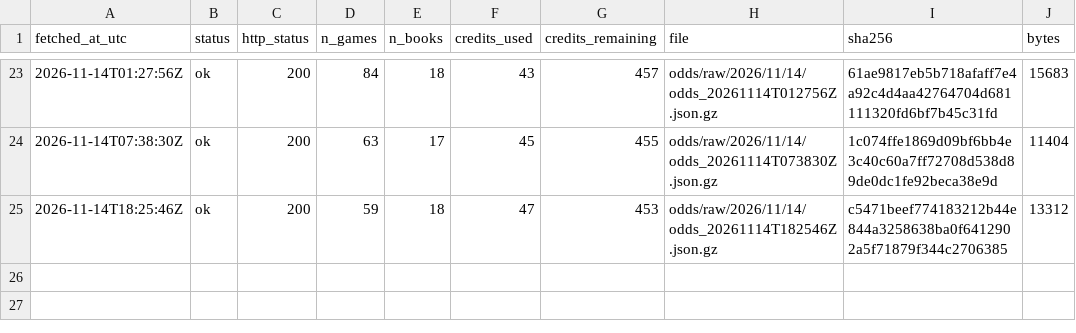
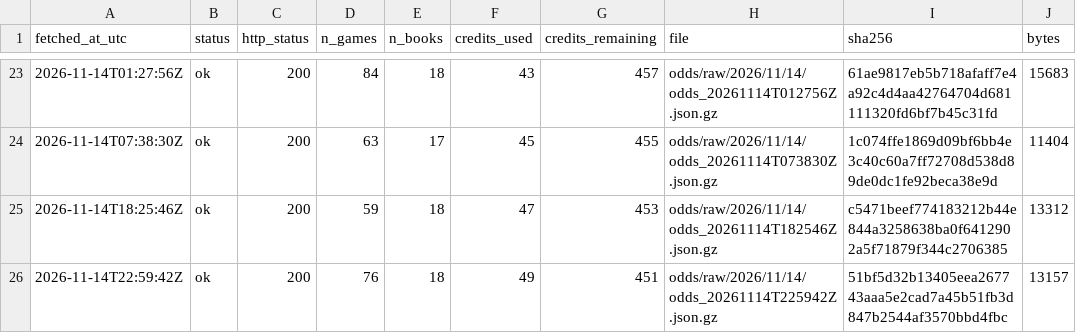
Before and after one commit to ohektner/shac-sb-index, a CSV file: data/status/odds_snapshot_log.csv, drawn as a sheet; only a part is shown, gaps mark what is left out; the diff names each change by its address in the sheet, - before the commit and + after, or states it on an @@ line.

```diff
--- a/data/status/odds_snapshot_log.csv
+++ b/data/status/odds_snapshot_log.csv
+row 26: 2026-11-14T22:59:42Z | ok | 200 | 76 | 18 | 49 | 451 | odds/raw/2026/11/14/odds_20261114T225942Z.json.gz | 51bf5d32b13405eea267743aaa5e2cad7a45b51fb3d847b2544af3570bbd4fbc | 13157
```
